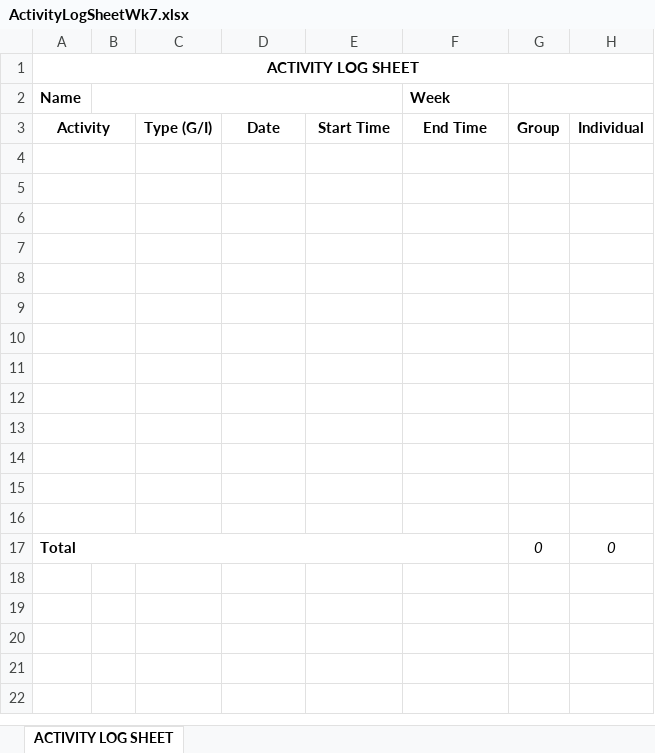
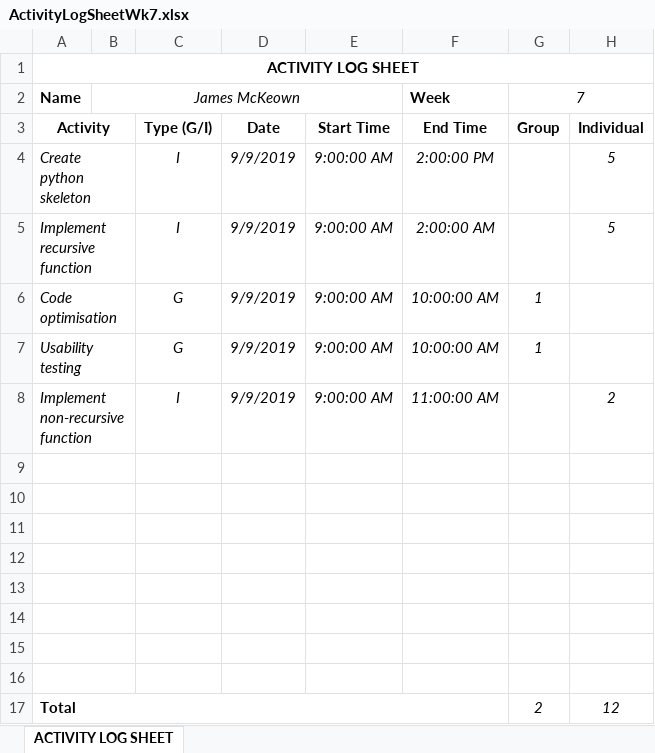
Before and after one commit to JesseHare90/CSC3600-ICT-Professional-Project, an Excel workbook: Course_Requirements/Activity Logs&Task Summaries/James/ActivityLogSheetWk7.xlsx, sheet ACTIVITY LOG SHEET, drawn as a sheet; values as stored, in another font and other column widths than the file's, no borders; removed rows and columns are numbered as before the commit, all else as after; the diff names each change by its address in the sheet, - before the commit and + after, or states it on an @@ line.

```diff
--- a/Course_Requirements/Activity Logs&Task Summaries/James/ActivityLogSheetWk7.xlsx (sheet ACTIVITY LOG SHEET)
+++ b/Course_Requirements/Activity Logs&Task Summaries/James/ActivityLogSheetWk7.xlsx (sheet ACTIVITY LOG SHEET)
-B2: (empty)
+B2: James McKeown
-G2: (empty)
+G2: 7
+row 4: Create python skeleton |  | I | 9/9/2019 | 9:00:00 AM | 2:00:00 PM |  | 5
+row 5: Implement recursive function |  | I | 9/9/2019 | 9:00:00 AM | 2:00:00 AM |  | 5
+row 6: Code optimisation |  | G | 9/9/2019 | 9:00:00 AM | 10:00:00 AM | 1
+row 7: Usability testing |  | G | 9/9/2019 | 9:00:00 AM | 10:00:00 AM | 1
+row 8: Implement non-recursive function |  | I | 9/9/2019 | 9:00:00 AM | 11:00:00 AM |  | 2
-row 12: (empty)
-row 13: (empty)
-row 14: (empty)
-row 15: (empty)
-row 16: (empty)
-G17 (7): 0
+G17 (7): 2
-H17: 0
+H17: 12
```
Also changed, not shown: Course_Requirements/Activity Logs&Task Summaries/James/ActivityLogSheetWk1.xlsx, Course_Requirements/Activity Logs&Task Summaries/James/ActivityLogSheetWk10.xlsx, 34 other files.
